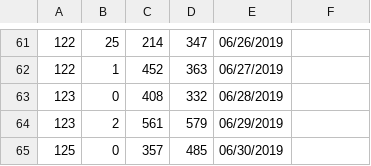
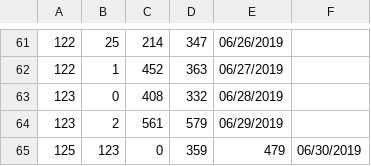
Before and after one commit to KhangOP/PaladinsAssistantBot, a CSV file: log_file.csv, drawn as a sheet; only a part is shown, gaps mark what is left out; removed rows and columns are numbered as before the commit, all else as after; the diff names each change by its address in the sheet, - before the commit and + after, or states it on an @@ line.

```diff
--- a/log_file.csv
+++ b/log_file.csv
-row 65: 125 | 0 | 357 | 485 | 06/30/2019
+row 65: 125 | 123 | 0 | 359 | 479 | 06/30/2019
```
Also changed, not shown: 4 other files.
